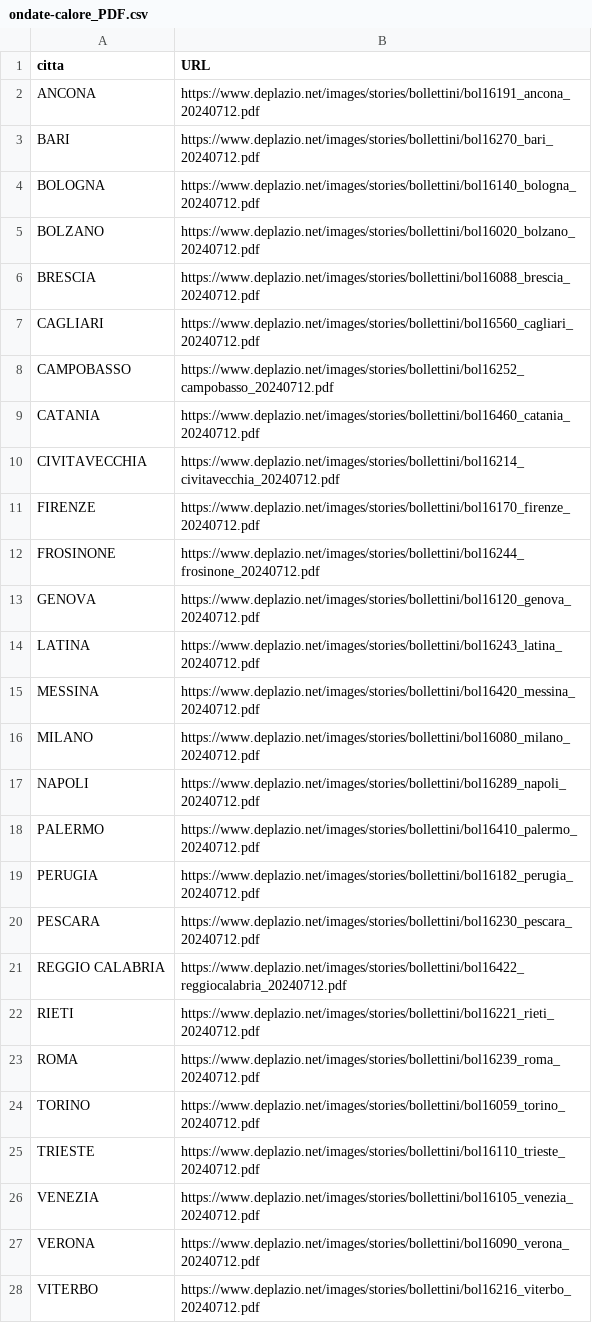
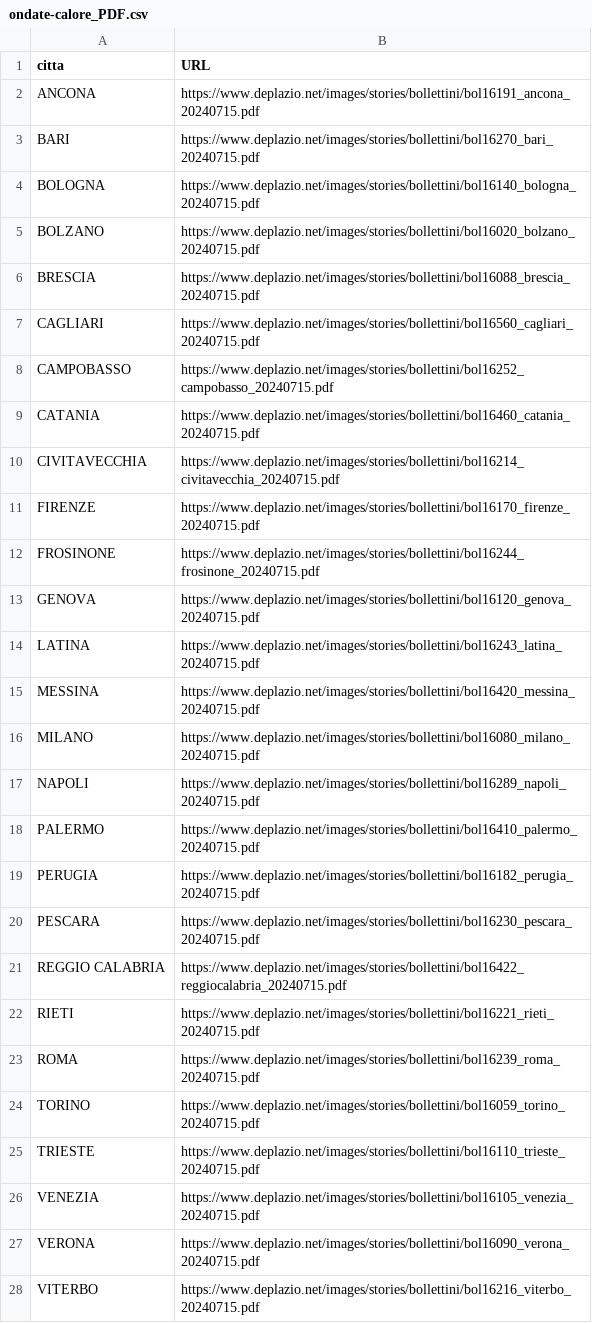
Before and after one commit to ondata/ondate-calore, a CSV file: data/ondate-calore_PDF.csv, drawn as a sheet.

```diff
--- a/data/ondate-calore_PDF.csv
+++ b/data/ondate-calore_PDF.csv
@@ -1,28 +1,28 @@
 citta,URL
-ANCONA,https://www.deplazio.net/images/stories/bollettini/bol16191_ancona_20240712.pdf
-BARI,https://www.deplazio.net/images/stories/bollettini/bol16270_bari_20240712.pdf
-BOLOGNA,https://www.deplazio.net/images/stories/bollettini/bol16140_bologna_20240712.pdf
-BOLZANO,https://www.deplazio.net/images/stories/bollettini/bol16020_bolzano_20240712.pdf
-BRESCIA,https://www.deplazio.net/images/stories/bollettini/bol16088_brescia_20240712.pdf
-CAGLIARI,https://www.deplazio.net/images/stories/bollettini/bol16560_cagliari_20240712.pdf
-CAMPOBASSO,https://www.deplazio.net/images/stories/bollettini/bol16252_campobasso_20240712.pdf
-CATANIA,https://www.deplazio.net/images/stories/bollettini/bol16460_catania_20240712.pdf
-CIVITAVECCHIA,https://www.deplazio.net/images/stories/bollettini/bol16214_civitavecchia_20240712.pdf
-FIRENZE,https://www.deplazio.net/images/stories/bollettini/bol16170_firenze_20240712.pdf
-FROSINONE,https://www.deplazio.net/images/stories/bollettini/bol16244_frosinone_20240712.pdf
-GENOVA,https://www.deplazio.net/images/stories/bollettini/bol16120_genova_20240712.pdf
-LATINA,https://www.deplazio.net/images/stories/bollettini/bol16243_latina_20240712.pdf
-MESSINA,https://www.deplazio.net/images/stories/bollettini/bol16420_messina_20240712.pdf
-MILANO,https://www.deplazio.net/images/stories/bollettini/bol16080_milano_20240712.pdf
-NAPOLI,https://www.deplazio.net/images/stories/bollettini/bol16289_napoli_20240712.pdf
-PALERMO,https://www.deplazio.net/images/stories/bollettini/bol16410_palermo_20240712.pdf
-PERUGIA,https://www.deplazio.net/images/stories/bollettini/bol16182_perugia_20240712.pdf
-PESCARA,https://www.deplazio.net/images/stories/bollettini/bol16230_pescara_20240712.pdf
-REGGIO CALABRIA,https://www.deplazio.net/images/stories/bollettini/bol16422_reggiocalabria_20240712.pdf
-RIETI,https://www.deplazio.net/images/stories/bollettini/bol16221_rieti_20240712.pdf
-ROMA,https://www.deplazio.net/images/stories/bollettini/bol16239_roma_20240712.pdf
-TORINO,https://www.deplazio.net/images/stories/bollettini/bol16059_torino_20240712.pdf
-TRIESTE,https://www.deplazio.net/images/stories/bollettini/bol16110_trieste_20240712.pdf
-VENEZIA,https://www.deplazio.net/images/stories/bollettini/bol16105_venezia_20240712.pdf
-VERONA,https://www.deplazio.net/images/stories/bollettini/bol16090_verona_20240712.pdf
-VITERBO,https://www.deplazio.net/images/stories/bollettini/bol16216_viterbo_20240712.pdf
+ANCONA,https://www.deplazio.net/images/stories/bollettini/bol16191_ancona_20240715.pdf
+BARI,https://www.deplazio.net/images/stories/bollettini/bol16270_bari_20240715.pdf
+BOLOGNA,https://www.deplazio.net/images/stories/bollettini/bol16140_bologna_20240715.pdf
+BOLZANO,https://www.deplazio.net/images/stories/bollettini/bol16020_bolzano_20240715.pdf
+BRESCIA,https://www.deplazio.net/images/stories/bollettini/bol16088_brescia_20240715.pdf
+CAGLIARI,https://www.deplazio.net/images/stories/bollettini/bol16560_cagliari_20240715.pdf
+CAMPOBASSO,https://www.deplazio.net/images/stories/bollettini/bol16252_campobasso_20240715.pdf
+CATANIA,https://www.deplazio.net/images/stories/bollettini/bol16460_catania_20240715.pdf
+CIVITAVECCHIA,https://www.deplazio.net/images/stories/bollettini/bol16214_civitavecchia_20240715.pdf
+FIRENZE,https://www.deplazio.net/images/stories/bollettini/bol16170_firenze_20240715.pdf
+FROSINONE,https://www.deplazio.net/images/stories/bollettini/bol16244_frosinone_20240715.pdf
+GENOVA,https://www.deplazio.net/images/stories/bollettini/bol16120_genova_20240715.pdf
+LATINA,https://www.deplazio.net/images/stories/bollettini/bol16243_latina_20240715.pdf
+MESSINA,https://www.deplazio.net/images/stories/bollettini/bol16420_messina_20240715.pdf
+MILANO,https://www.deplazio.net/images/stories/bollettini/bol16080_milano_20240715.pdf
+NAPOLI,https://www.deplazio.net/images/stories/bollettini/bol16289_napoli_20240715.pdf
+PALERMO,https://www.deplazio.net/images/stories/bollettini/bol16410_palermo_20240715.pdf
+PERUGIA,https://www.deplazio.net/images/stories/bollettini/bol16182_perugia_20240715.pdf
+PESCARA,https://www.deplazio.net/images/stories/bollettini/bol16230_pescara_20240715.pdf
+REGGIO CALABRIA,https://www.deplazio.net/images/stories/bollettini/bol16422_reggiocalabria_20240715.pdf
+RIETI,https://www.deplazio.net/images/stories/bollettini/bol16221_rieti_20240715.pdf
+ROMA,https://www.deplazio.net/images/stories/bollettini/bol16239_roma_20240715.pdf
+TORINO,https://www.deplazio.net/images/stories/bollettini/bol16059_torino_20240715.pdf
+TRIESTE,https://www.deplazio.net/images/stories/bollettini/bol16110_trieste_20240715.pdf
+VENEZIA,https://www.deplazio.net/images/stories/bollettini/bol16105_venezia_20240715.pdf
+VERONA,https://www.deplazio.net/images/stories/bollettini/bol16090_verona_20240715.pdf
+VITERBO,https://www.deplazio.net/images/stories/bollettini/bol16216_viterbo_20240715.pdf
```
Also changed, not shown: data/ondate-calore_archivio.csv, data/ondate-calore_latest.csv, 54 other files.
